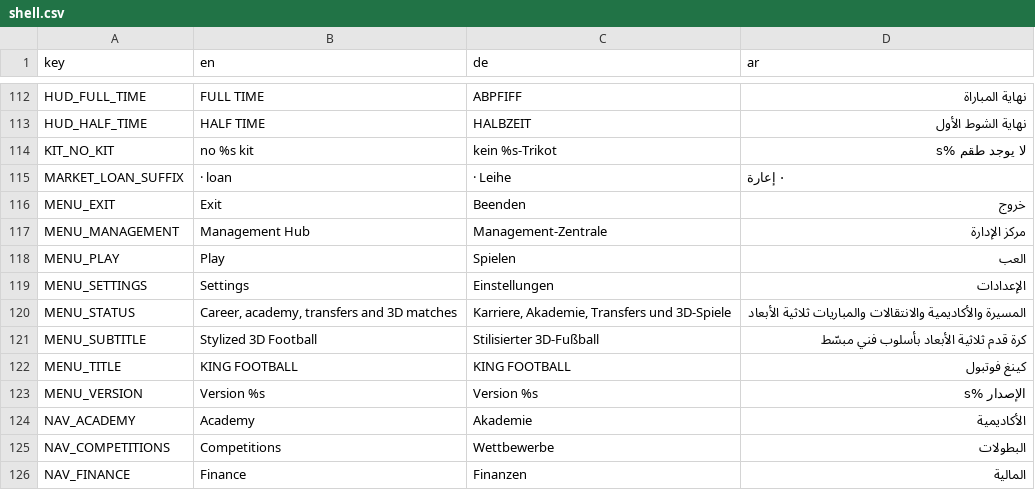
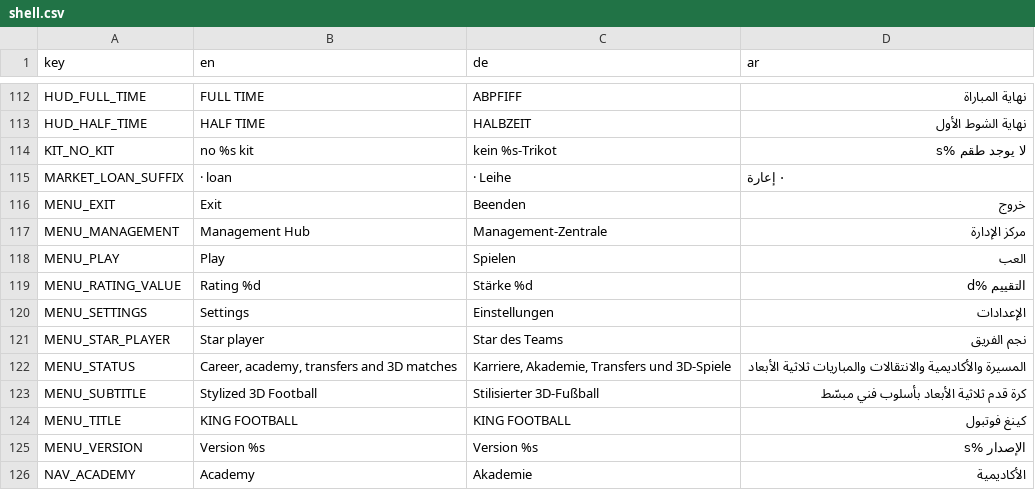
Before and after one commit to MOT1209/UNITY-GAMES-3D, a CSV file: football-godot/king-football/translations/shell.csv, drawn as a sheet; only a part is shown, gaps mark what is left out; the shorter side is filled out with more unchanged rows.

Commit message:
menu: royal stadium main menu (design 4) - baked cinematic stadium background with golden ball, right text column for all languages, gold pill play button, ghost pills, crown svg, star-player chip, new Loc keys MENU_STAR_PLAYER/MENU_RATING_VALUE; whitelist YOUTH_STAFF_LINE (format-only de==en)

```diff
--- a/football-godot/king-football/translations/shell.csv
+++ b/football-godot/king-football/translations/shell.csv
@@ -118,3 +118,5 @@ MENU_MANAGEMENT,Management Hub,Management-Zentrale,مركز الإدارة
 MENU_PLAY,Play,Spielen,العب
+MENU_RATING_VALUE,Rating %d,Stärke %d,التقييم %d
 MENU_SETTINGS,Settings,Einstellungen,الإعدادات
+MENU_STAR_PLAYER,Star player,Star des Teams,نجم الفريق
 MENU_STATUS,"Career, academy, transfers and 3D matches","Karriere, Akademie, Transfers und 3D-Spiele",المسيرة والأكاديمية والانتقالات والمباريات ثلاثية الأبعاد
```
Also changed, not shown: 8 other files.
